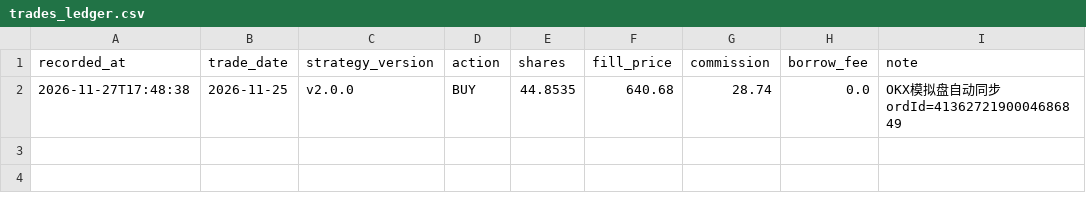
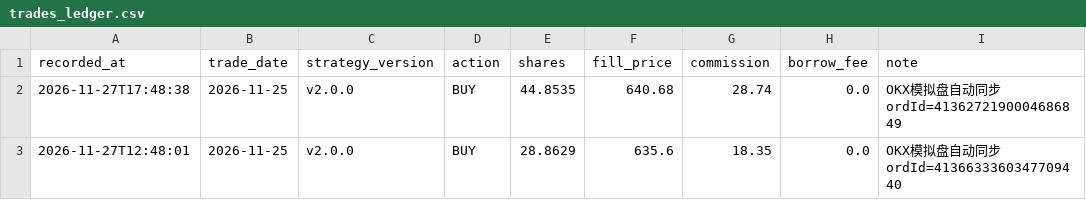
Before and after one commit to y1697342661-creator/AI, a CSV file: data/paper_trading/trades_ledger.csv, drawn as a sheet; the diff names each change by its address in the sheet, - before the commit and + after, or states it on an @@ line.

```diff
--- a/data/paper_trading/trades_ledger.csv
+++ b/data/paper_trading/trades_ledger.csv
+row 3: 2026-11-27T12:48:01 | 2026-11-25 | v2.0.0 | BUY | 28.8629 | 635.6 | 18.35 | 0.0 | OKX模拟盘自动同步 ordId=4136633360347709440
```
Also changed, not shown: data/okx_channel/demo_orders_ledger.csv, data/okx_channel/xmu_spread_log.csv, 2 other files.
